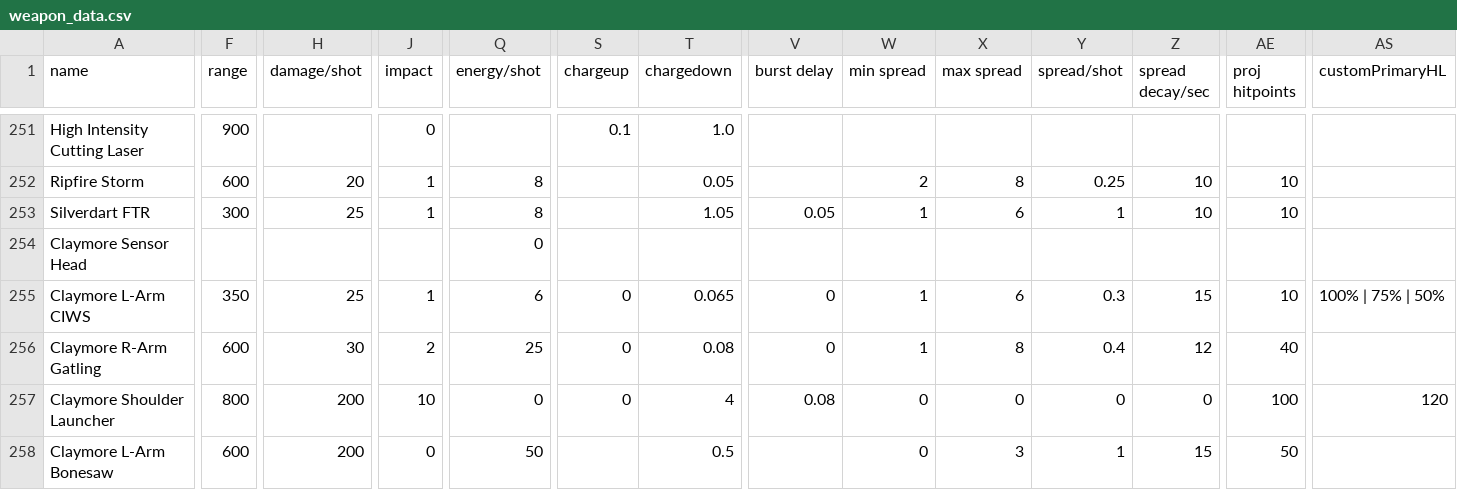
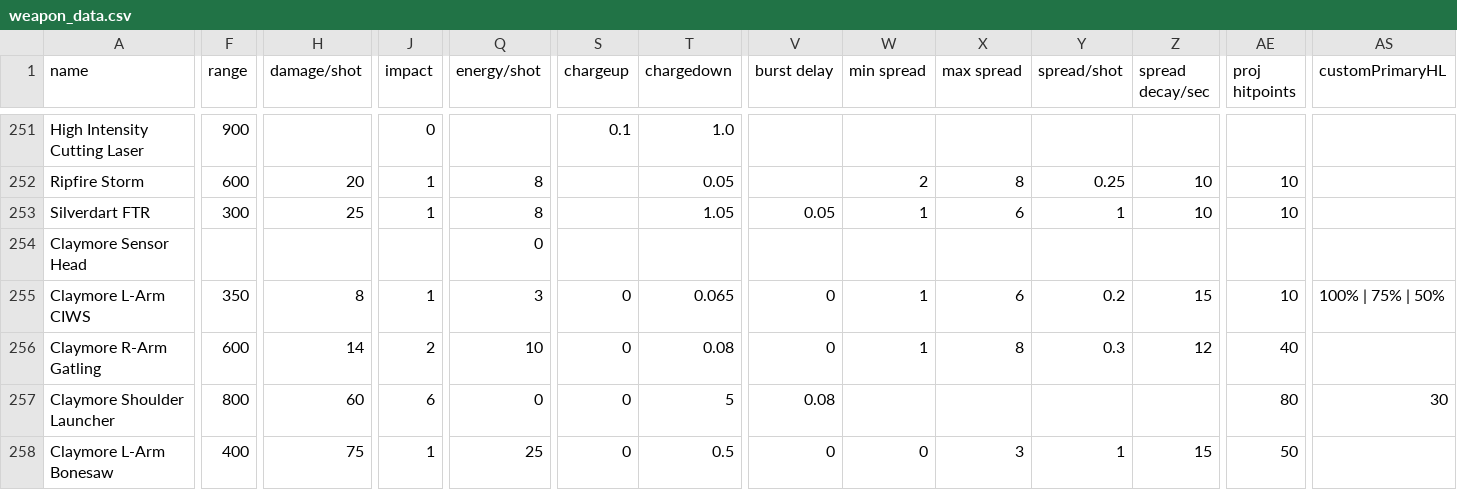
Before and after one commit to starsector-mods/magellan-protectorate-unified, a CSV file: data/weapons/weapon_data.csv, drawn as a sheet; only a part is shown, gaps mark what is left out; the diff names each change by its address in the sheet, - before the commit and + after, or states it on an @@ line.

```diff
--- a/data/weapons/weapon_data.csv
+++ b/data/weapons/weapon_data.csv
-H255 (damage/shot): 25
+H255 (damage/shot): 8
-Q255 (energy/shot): 6
+Q255 (energy/shot): 3
-Y255 (spread/shot): 0.3
+Y255 (spread/shot): 0.2
-H256 (damage/shot): 30
+H256 (damage/shot): 14
-Q256 (energy/shot): 25
+Q256 (energy/shot): 10
-Y256 (spread/shot): 0.4
+Y256 (spread/shot): 0.3
-H257 (damage/shot): 200
+H257 (damage/shot): 60
-J257 (impact): 10
+J257 (impact): 6
-T257 (chargedown): 4
+T257 (chargedown): 5
-W257 (min spread): 0
+W257 (min spread): (empty)
-X257 (max spread): 0
+X257 (max spread): (empty)
-Y257 (spread/shot): 0
+Y257 (spread/shot): (empty)
-Z257 (spread decay/sec): 0
+Z257 (spread decay/sec): (empty)
-AE257 (proj hitpoints): 100
+AE257 (proj hitpoints): 80
-AS257 (customPrimaryHL): 120
+AS257 (customPrimaryHL): 30
-F258 (range): 600
+F258 (range): 400
-H258 (damage/shot): 200
+H258 (damage/shot): 75
-J258 (impact): 0
+J258 (impact): 1
-Q258 (energy/shot): 50
+Q258 (energy/shot): 25
-S258 (chargeup): (empty)
+S258 (chargeup): 0
-V258 (burst delay): (empty)
+V258 (burst delay): 0
```
Also changed, not shown: data/hulls/ship_data.csv, 1 other file.
